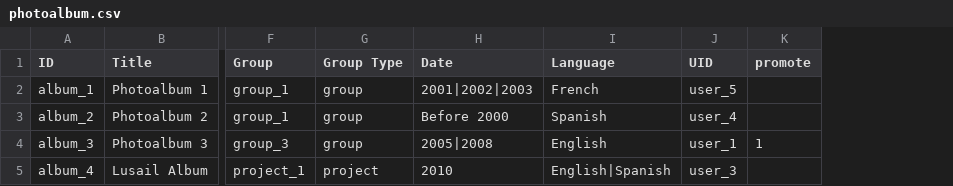
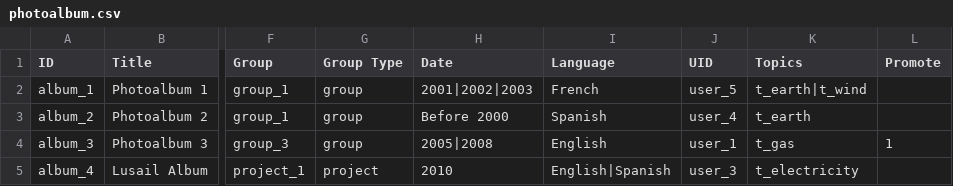
Before and after one commit to capacity4dev/capacity4more, a CSV file: capacity4more/modules/c4m/demo/c4m_demo_content/csv/node/photoalbum.csv, drawn as a sheet; only a part is shown, gaps mark what is left out; addresses are those after the commit; the diff names each change by its address in the sheet, - before the commit and + after, or states it on an @@ line.

Commit message:
Update photoalbum content type

```diff
--- a/capacity4more/modules/c4m/demo/c4m_demo_content/csv/node/photoalbum.csv
+++ b/capacity4more/modules/c4m/demo/c4m_demo_content/csv/node/photoalbum.csv
+column K (Topics), rows 2-5: t_earth|t_wind | t_earth | t_gas | t_electricity
-L1: promote
+L1: Promote
```
Also changed, not shown: 5 other files.
